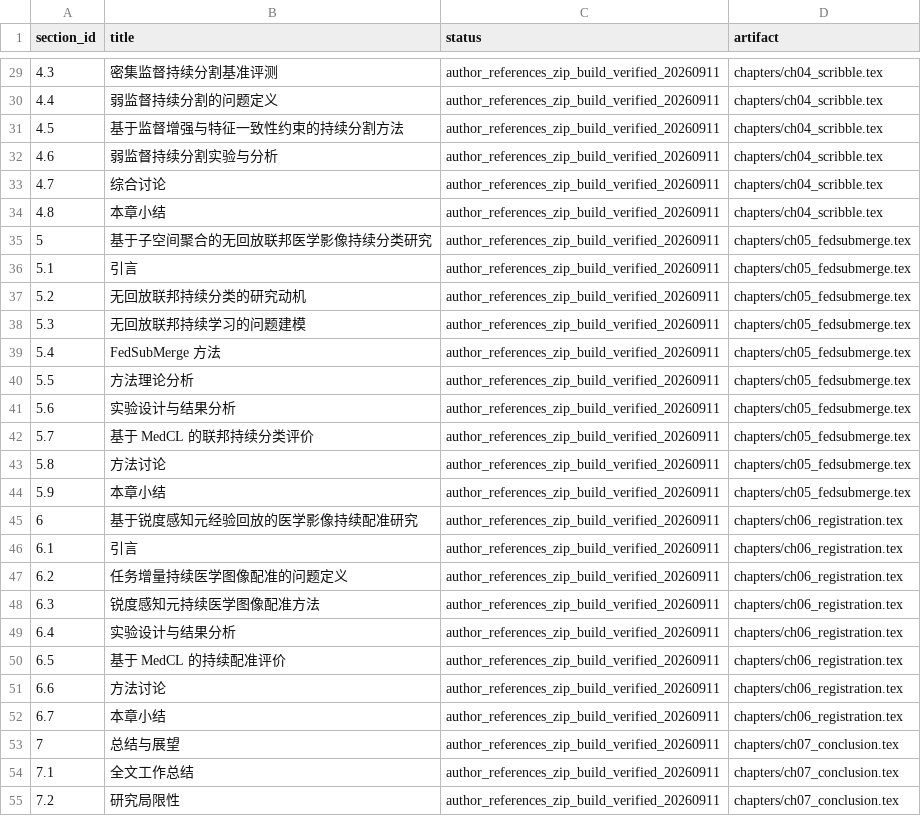
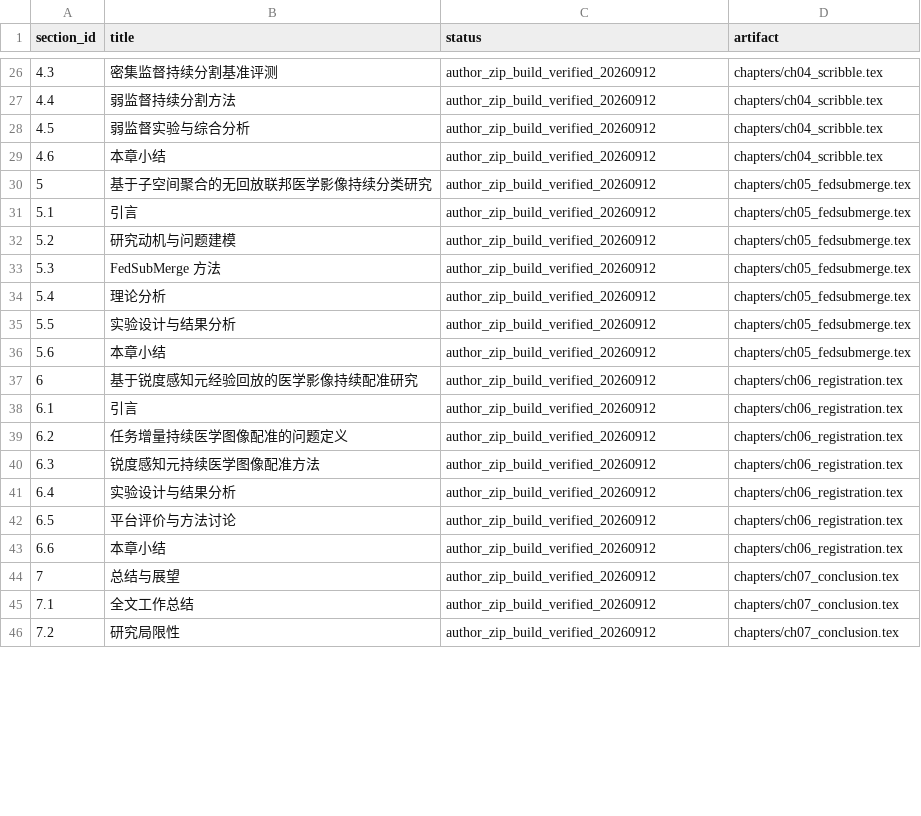
Before and after one commit to DLwbm123/phd-thesis, a CSV file: qa/chapter_status.csv, drawn as a sheet; only a part is shown, gaps mark what is left out; removed rows and columns are numbered as before the commit, all else as after; the diff covers the shown part only; the diff names each change by its address in the sheet, - before the commit and + after, or states it on an @@ line.

Commit message:
Import latest author revision with portrait figures and revised abstracts

```diff
--- a/qa/chapter_status.csv
+++ b/qa/chapter_status.csv
@@ column A (section_id) renumbered between rows 15 and 43 @@
-C26:C27 (status): author_references_zip_build_verified_20260911
+C26:C27 (status): author_zip_build_verified_20260912
-B27 (title): 弱监督持续分割的问题定义
+B27 (title): 弱监督持续分割方法
-row 31: 4.5 | 基于监督增强与特征一致性约束的持续分割方法 | author_references_zip_build_verified_20260911 | chapters/ch04_scribble.tex
-B28 (title): 弱监督持续分割实验与分析
+B28 (title): 弱监督实验与综合分析
-C28 (status): author_references_zip_build_verified_20260911
+C28 (status): author_zip_build_verified_20260912
-row 33: 4.7 | 综合讨论 | author_references_zip_build_verified_20260911 | chapters/ch04_scribble.tex
-C29:C32 (status): author_references_zip_build_verified_20260911
+C29:C32 (status): author_zip_build_verified_20260912
-B32 (title): 无回放联邦持续分类的研究动机
+B32 (title): 研究动机与问题建模
-row 38: 5.3 | 无回放联邦持续学习的问题建模 | author_references_zip_build_verified_20260911 | chapters/ch05_fedsubmerge.tex
-C33:C35 (status): author_references_zip_build_verified_20260911
+C33:C35 (status): author_zip_build_verified_20260912
-B34 (title): 方法理论分析
+B34 (title): 理论分析
-row 42: 5.7 | 基于 MedCL 的联邦持续分类评价 | author_references_zip_build_verified_20260911 | chapters/ch05_fedsubmerge.tex
-row 43: 5.8 | 方法讨论 | author_references_zip_build_verified_20260911 | chapters/ch05_fedsubmerge.tex
-C36:C41 (status): author_references_zip_build_verified_20260911
+C36:C41 (status): author_zip_build_verified_20260912
-row 50: 6.5 | 基于 MedCL 的持续配准评价 | author_references_zip_build_verified_20260911 | chapters/ch06_registration.tex
-B42 (title): 方法讨论
+B42 (title): 平台评价与方法讨论
-C42:C46 (status): author_references_zip_build_verified_20260911
+C42:C46 (status): author_zip_build_verified_20260912
```
Also changed, not shown: 3 removed rows and 30 edited cells elsewhere in this file, 26 other files.
